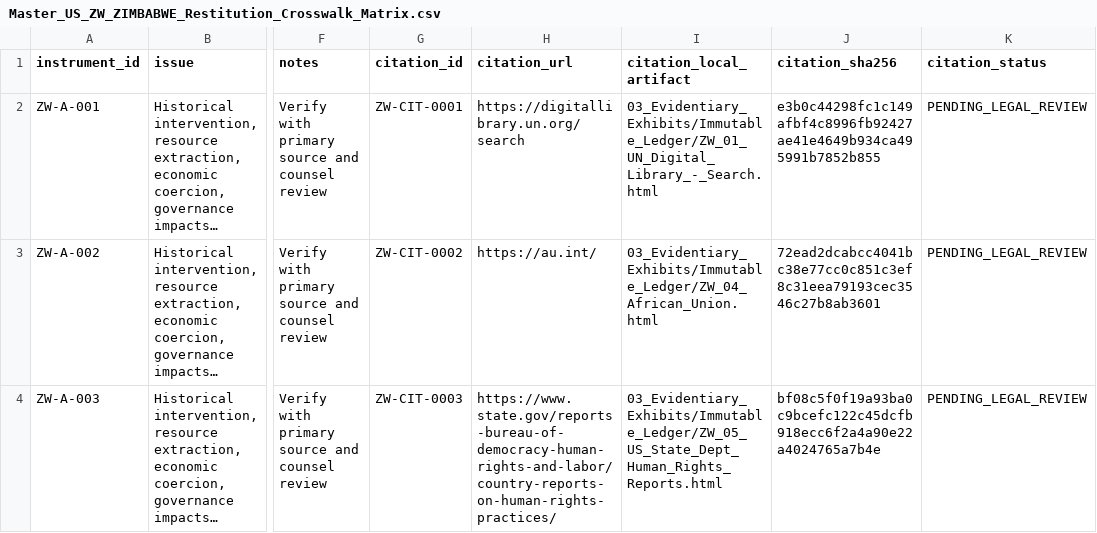
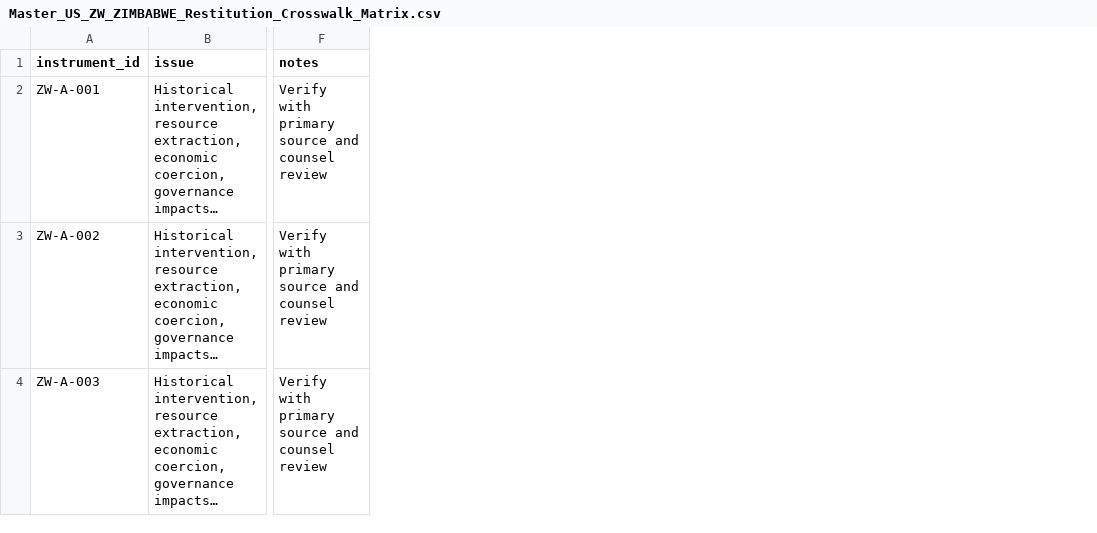
Before and after one commit to GlobalRestitutionAlliance/africa-us-zw-zimbabwe-master-litigation, a CSV file: 00_Master_Knowledge_Base/Master_US_ZW_ZIMBABWE_Restitution_Crosswalk_Matrix.csv, drawn as a sheet; only a part is shown, gaps mark what is left out; long unchanged cells end in …; the diff names each change by its address in the sheet, - before the commit and + after, or states it on an @@ line.

Commit message:
REVERTED DUE TO UNPROMPTED MASS J3WFICATED DATA CORRUPTION BY COMPROMISED BIASED LLM/ARTIFICIAL INTELLIGENCE MODELS

```diff
--- a/00_Master_Knowledge_Base/Master_US_ZW_ZIMBABWE_Restitution_Crosswalk_Matrix.csv
+++ b/00_Master_Knowledge_Base/Master_US_ZW_ZIMBABWE_Restitution_Crosswalk_Matrix.csv
-column G (citation_id), rows 2-4: ZW-CIT-0001 | ZW-CIT-0002 | ZW-CIT-0003
-column H (citation_url), rows 2-4: https://digitallibrary.un.org/search | https://au.int/ | https://www.state.gov/reports-bureau-of-democracy-human-rights-and-labor/country-reports-on-human-rights-practices/
-column I (citation_local_artifact), rows 2-4: 03_Evidentiary_Exhibits/Immutable_Ledger/ZW_01_UN_Digital_Library_-_Search.html | 03_Evidentiary_Exhibits/Immutable_Ledger/ZW_04_African_Union.html | 03_Evidentiary_Exhibits/Immutable_Ledger/ZW_05_US_State_Dept_Human_Rights_Reports.html
-column J (citation_sha256), rows 2-4: e3b0c44298fc1c149afbf4c8996fb92427ae41e4649b934ca495991b7852b855 | 72ead2dcabcc4041bc38e77cc0c851c3ef8c31eea79193cec3546c27b8ab3601 | bf08c5f0f19a93ba0c9bcefc122c45dcfb918ecc6f2a4a90e22a4024765a7b4e
-column K (citation_status), rows 2-4: all PENDING_LEGAL_REVIEW
```
Also changed, not shown: 99_Archives_and_Manifests/MANIFEST_SHA256.csv, 28 other files.
